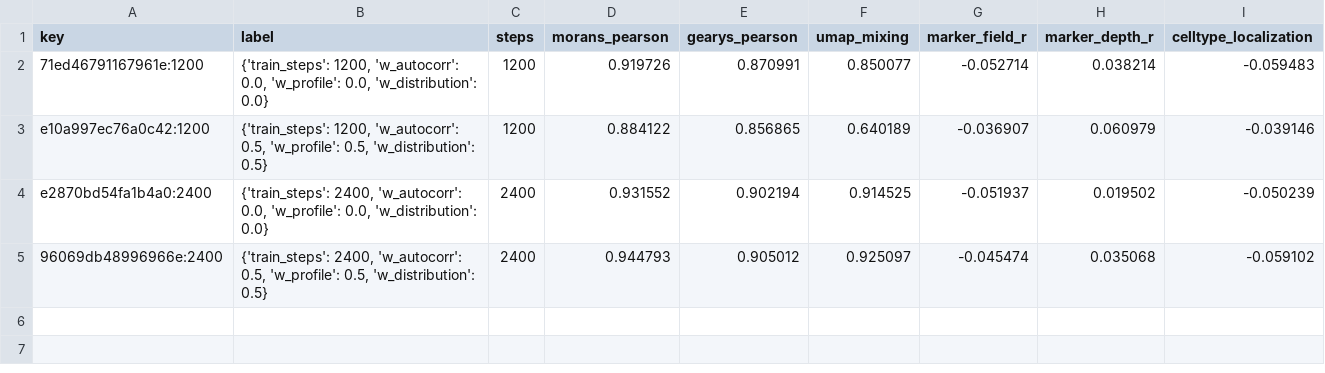
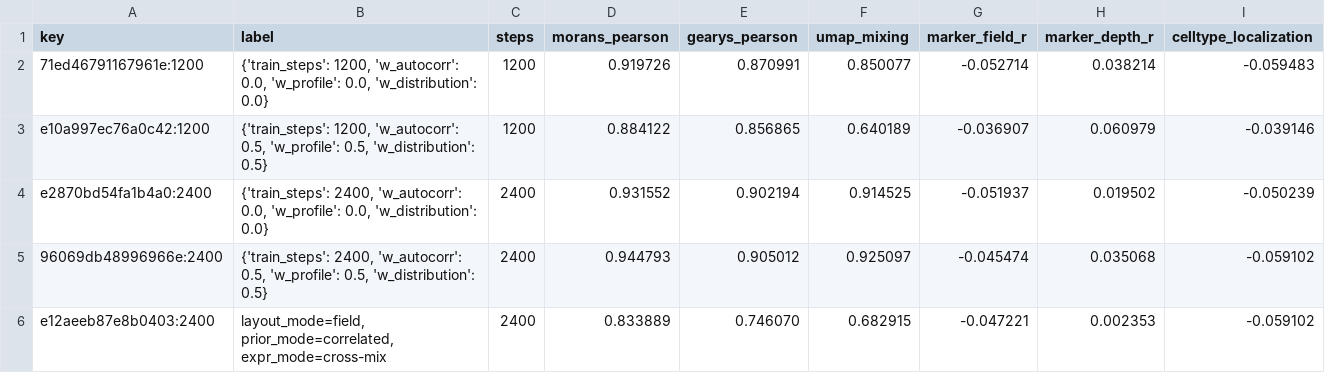
Before and after one commit to hanv14/SpatialCPA, a CSV file: reports/selection_checkpoint_synthetic.csv, drawn as a sheet.

```diff
--- a/reports/selection_checkpoint_synthetic.csv
+++ b/reports/selection_checkpoint_synthetic.csv
@@ -5 +5,2 @@ e2870bd54fa1b4a0:2400,"{'train_steps': 2400, 'w_autocorr': 0.0, 'w_profile': 0.0
 96069db48996966e:2400,"{'train_steps': 2400, 'w_autocorr': 0.5, 'w_profile': 0.5, 'w_distribution': 0.5}",2400,0.944793,0.905012,0.925097,-0.045474,0.035068,-0.059102
+e12aeeb87e8b0403:2400,"layout_mode=field, prior_mode=correlated, expr_mode=cross-mix",2400,0.833889,0.746070,0.682915,-0.047221,0.002353,-0.059102
```
